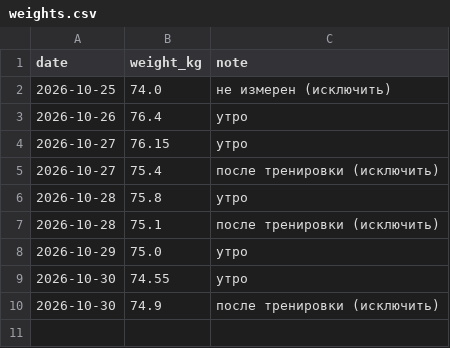
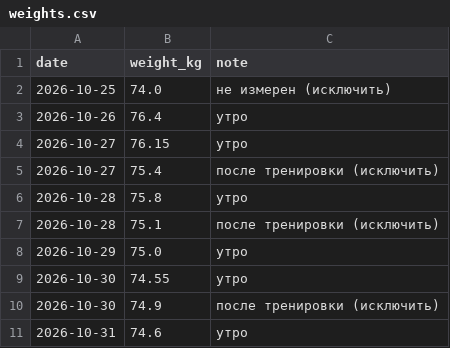
Before and after one commit to urevoleg/ai-weight-plan, a CSV file: site/data/weights.csv, drawn as a sheet; the diff names each change by its address in the sheet, - before the commit and + after, or states it on an @@ line.

Commit message:
Weight 2026-10-31: 74.6

```diff
--- a/site/data/weights.csv
+++ b/site/data/weights.csv
+row 11: 2026-10-31 | 74.6 | утро
```
